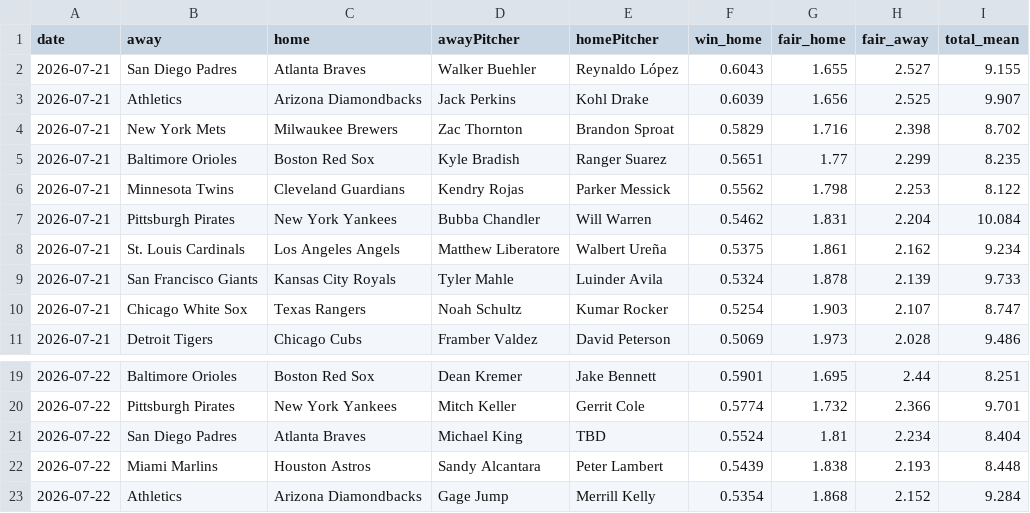
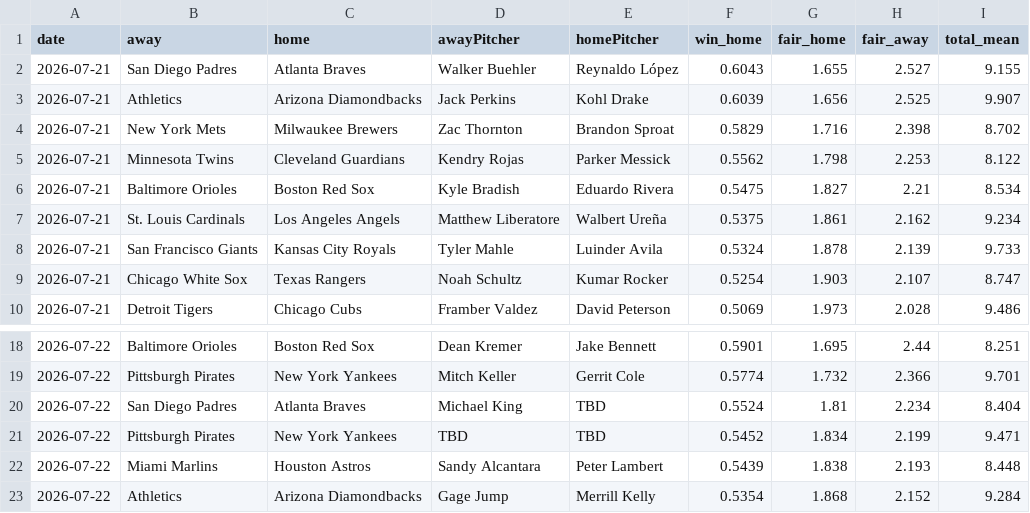
Before and after one commit to DanielTomaro13/MLB-Modelling, a CSV file: reports/predictions.csv, drawn as a sheet; only a part is shown, gaps mark what is left out; removed rows and columns are numbered as before the commit, all else as after; the diff names each change by its address in the sheet, - before the commit and + after, or states it on an @@ line.

```diff
--- a/reports/predictions.csv
+++ b/reports/predictions.csv
-row 5: 2026-07-21 | Baltimore Orioles | Boston Red Sox | Kyle Bradish | Ranger Suarez | 0.5651 | 1.77 | 2.299 | 8.235
-row 7: 2026-07-21 | Pittsburgh Pirates | New York Yankees | Bubba Chandler | Will Warren | 0.5462 | 1.831 | 2.204 | 10.084
+row 6: 2026-07-21 | Baltimore Orioles | Boston Red Sox | Kyle Bradish | Eduardo Rivera | 0.5475 | 1.827 | 2.21 | 8.534
+row 21: 2026-07-22 | Pittsburgh Pirates | New York Yankees | TBD | TBD | 0.5452 | 1.834 | 2.199 | 9.471
```
Also changed, not shown: data/fixtures.csv, 3 other files.
